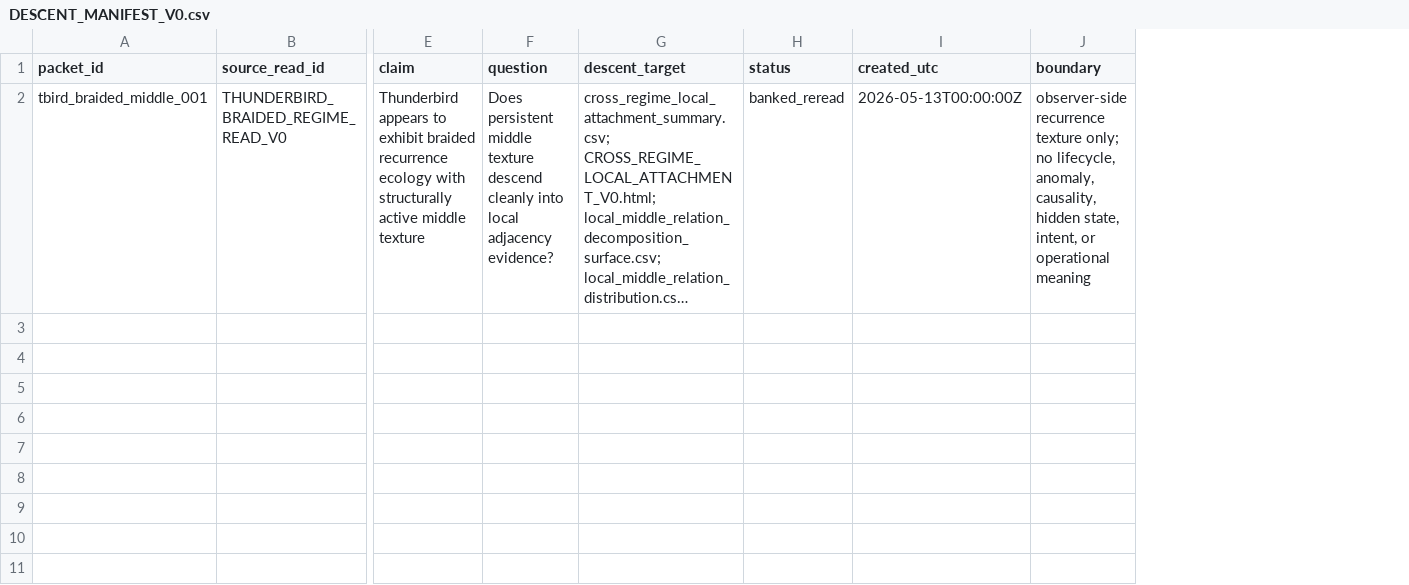
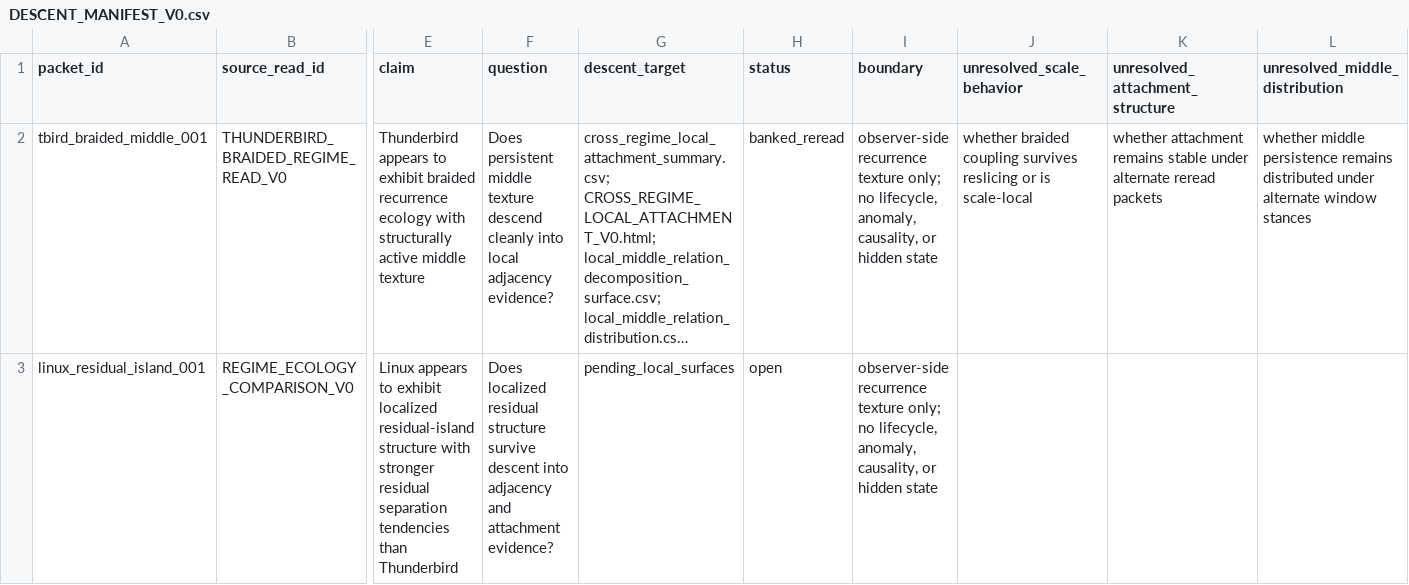
Before and after one commit to MichaelFinn1/structural-read, a CSV file: src/LOG_STRUCTURE_SURFACE_V0/DESCENT_MANIFEST_V0.csv, drawn as a sheet; only a part is shown, gaps mark what is left out; long unchanged cells end in …; removed rows and columns are numbered as before the commit, all else as after; rows hold the shown columns only; the diff names each change by its address in the sheet, - before the commit and + after, or states it on an @@ line.

Commit message:
Add Linux contrast packet corridor and traversal reuse note

```diff
--- a/src/LOG_STRUCTURE_SURFACE_V0/DESCENT_MANIFEST_V0.csv
+++ b/src/LOG_STRUCTURE_SURFACE_V0/DESCENT_MANIFEST_V0.csv
-column I (created_utc), row 2: 2026-05-13T00:00:00Z
+column J (unresolved_scale_behavior), row 2: whether braided coupling survives reslicing or is scale-local
+column K (unresolved_attachment_structure), row 2: whether attachment remains stable under alternate reread packets
+column L (unresolved_middle_distribution), row 2: whether middle persistence remains distributed under alternate window stances
-I2 (boundary): …anomaly, causality, hidden state, intent, or operational meaning
+I2 (boundary): …anomaly, causality, or hidden state
+row 3: linux_residual_island_001 | REGIME_ECOLOGY_COMPARISON_V0 | Linux appears to exhibit localized residual-island structure with stronger residual separation tendencies than Thunderbird | Does localized residual structure survive descent into adjacency and attachment evidence? | pending_local_surfaces | open | observer-side recurrence texture only; no lifecycle, anomaly, causality, or hidden state
```
Also changed, not shown: 5 other files.
